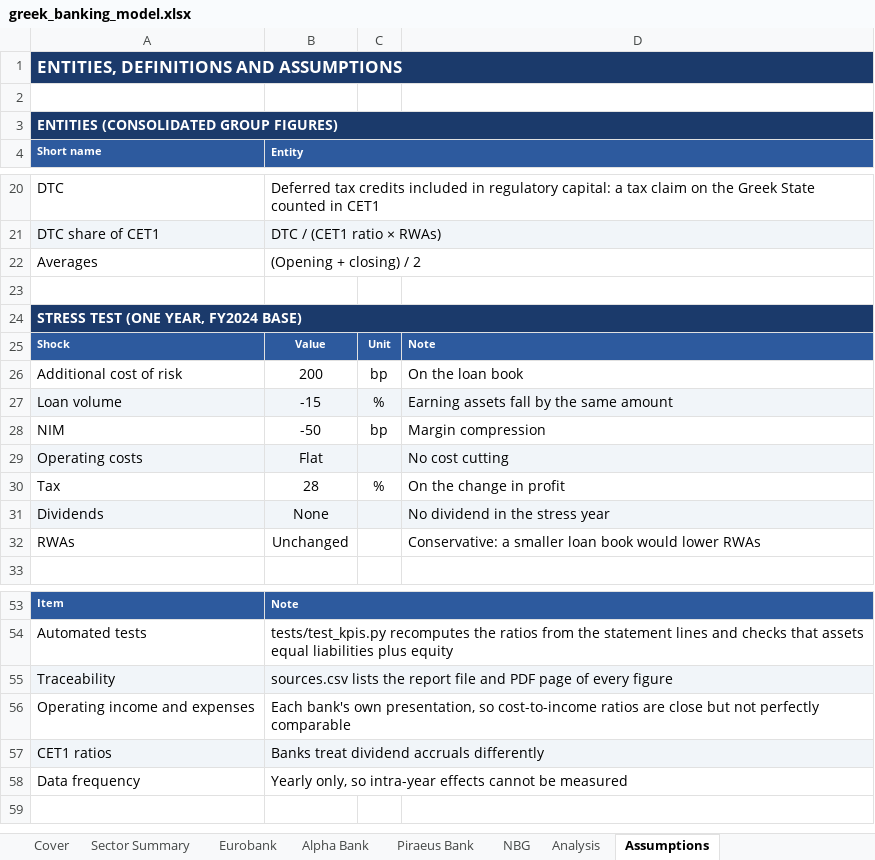
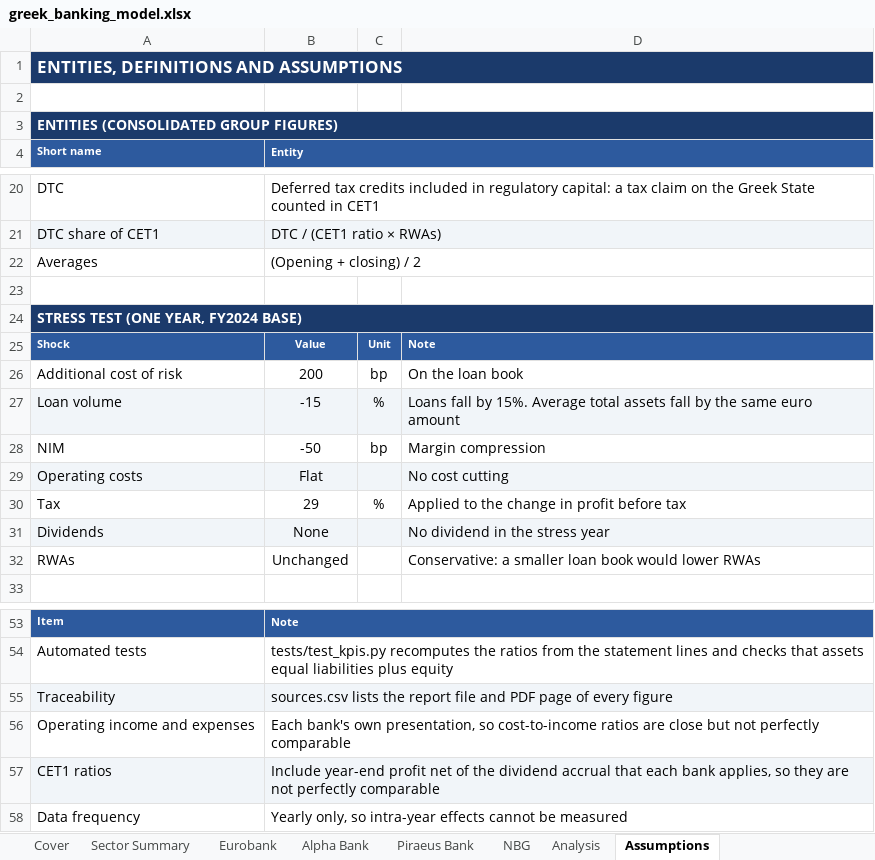
Before and after one commit to papastergiousp-maker/greek-banking-sector-analysis, an Excel workbook: deliverables/greek_banking_model.xlsx, sheet Assumptions, drawn as a sheet; only a part is shown, gaps mark what is left out; values as stored, in another font and other column widths than the file's, no borders; the diff names each change by its address in the sheet, - before the commit and + after, or states it on an @@ line.

```diff
--- a/deliverables/greek_banking_model.xlsx (sheet Assumptions)
+++ b/deliverables/greek_banking_model.xlsx (sheet Assumptions)
-D27: Earning assets fall by the same amount
+D27: Loans fall by 15%. Average total assets fall by the same euro amount
-B30 (Entity): 28
+B30 (Entity): 29
-D30: On the change in profit
+D30: Applied to the change in profit before tax
-B57 (Entity): Banks treat dividend accruals differently
+B57 (Entity): Include year-end profit net of the dividend accrual that each bank applies, so they are not perfectly comparable
```
Also changed, not shown: sheet Analysis, 1 other file.
